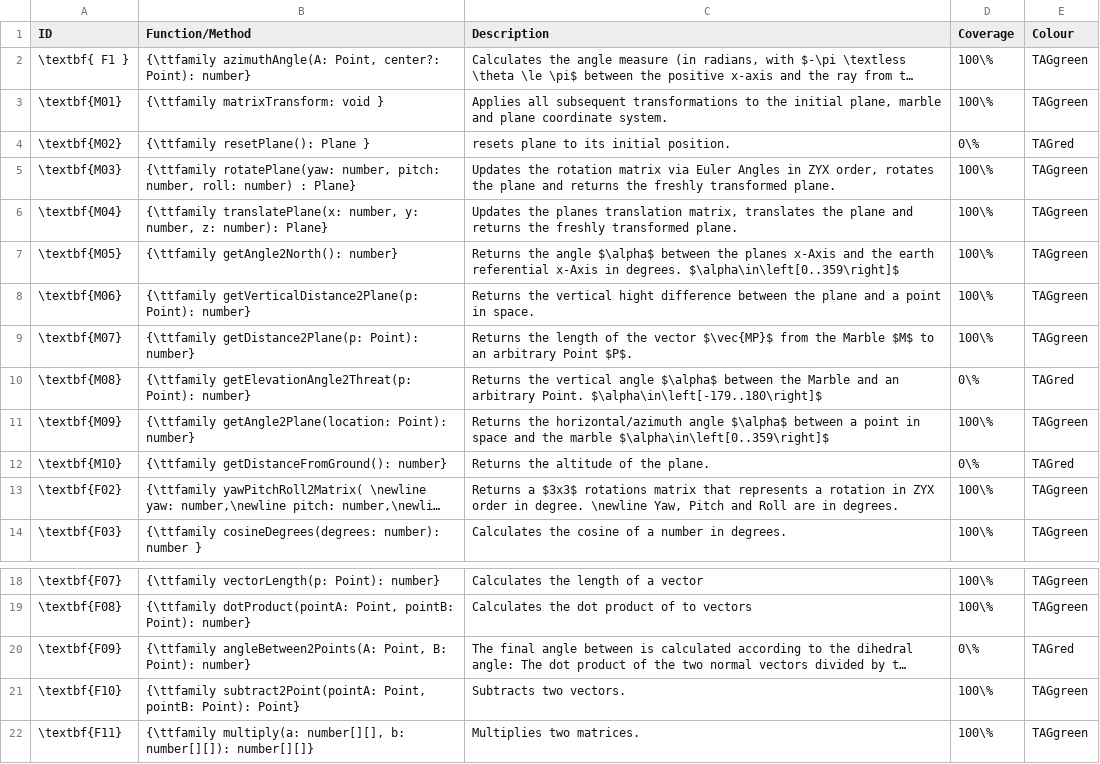
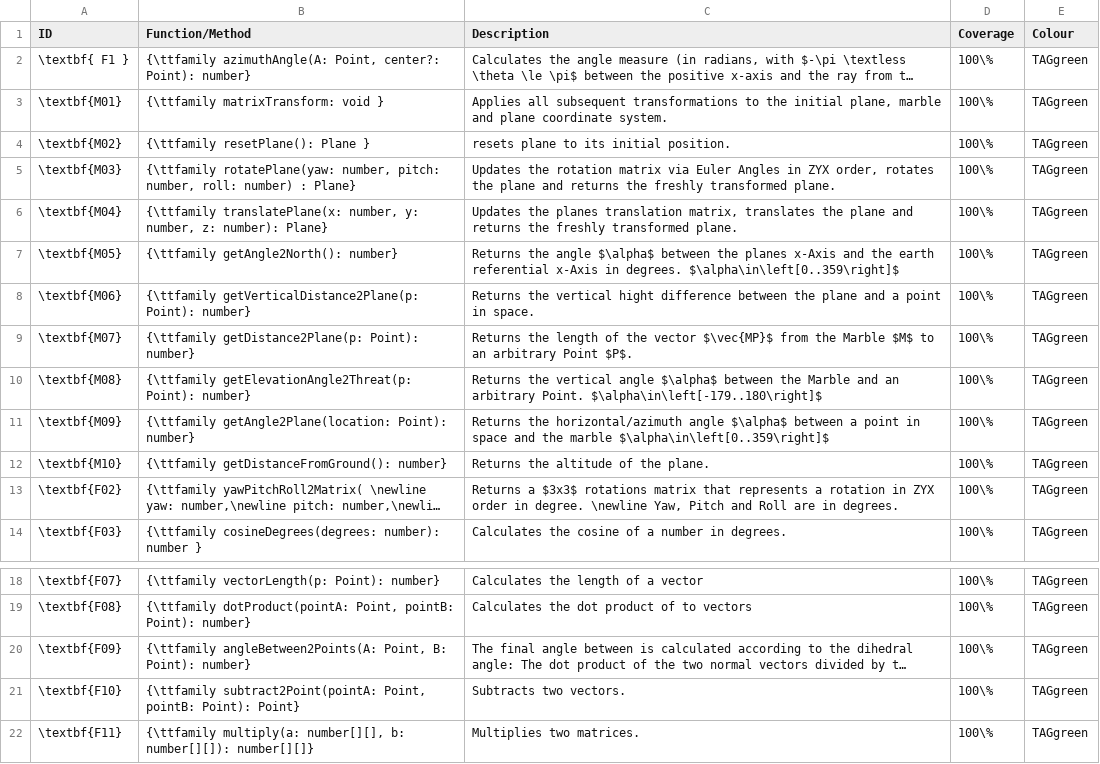
Before and after one commit to Den-Prahms-ihr-Ivo/DLMCSPSE, a TSV file: plane-rotation/documentation/tables/Math-Tests.tsv, drawn as a sheet; only a part is shown, gaps mark what is left out; long unchanged cells end in …; the diff names each change by its address in the sheet, - before the commit and + after, or states it on an @@ line.

Commit message:
100% coverage of math functions

```diff
--- a/plane-rotation/documentation/tables/Math-Tests.tsv
+++ b/plane-rotation/documentation/tables/Math-Tests.tsv
-D4 (Coverage): 0\%
+D4 (Coverage): 100\%
-E4 (Colour): TAGred
+E4 (Colour): TAGgreen
-D10 (Coverage): 0\%
+D10 (Coverage): 100\%
-E10 (Colour): TAGred
+E10 (Colour): TAGgreen
-D12 (Coverage): 0\%
+D12 (Coverage): 100\%
-E12 (Colour): TAGred
+E12 (Colour): TAGgreen
-D20 (Coverage): 0\%
+D20 (Coverage): 100\%
-E20 (Colour): TAGred
+E20 (Colour): TAGgreen
```
Also changed, not shown: 11 other files.
